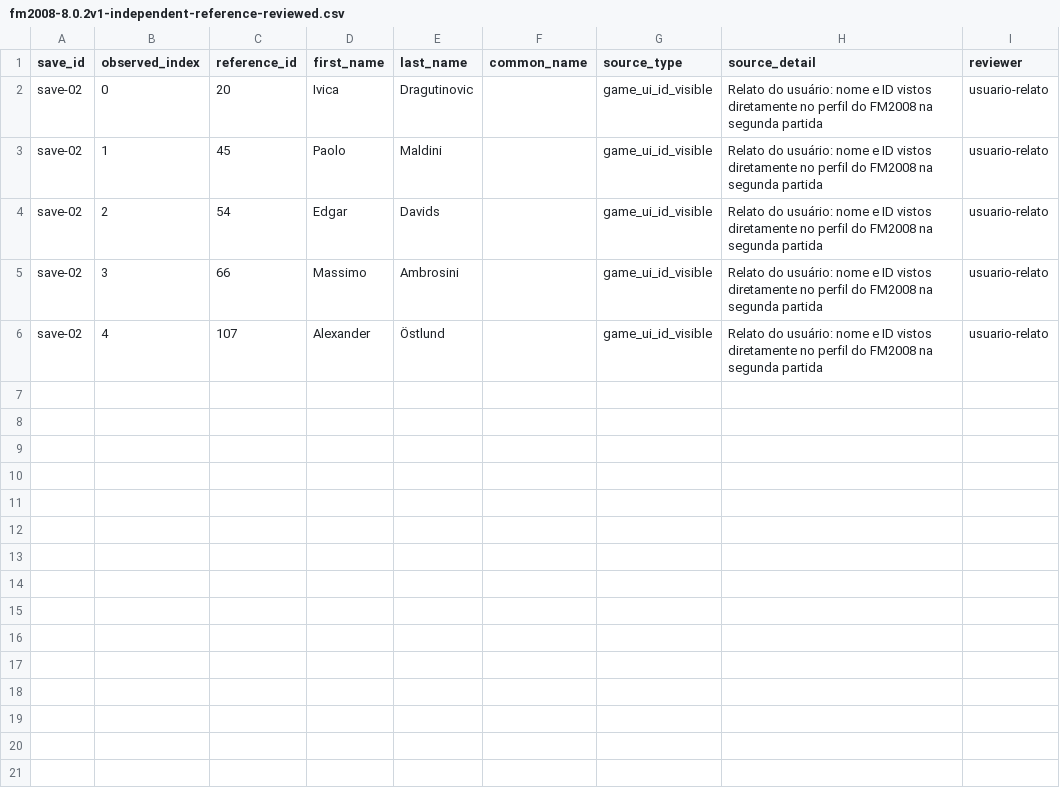
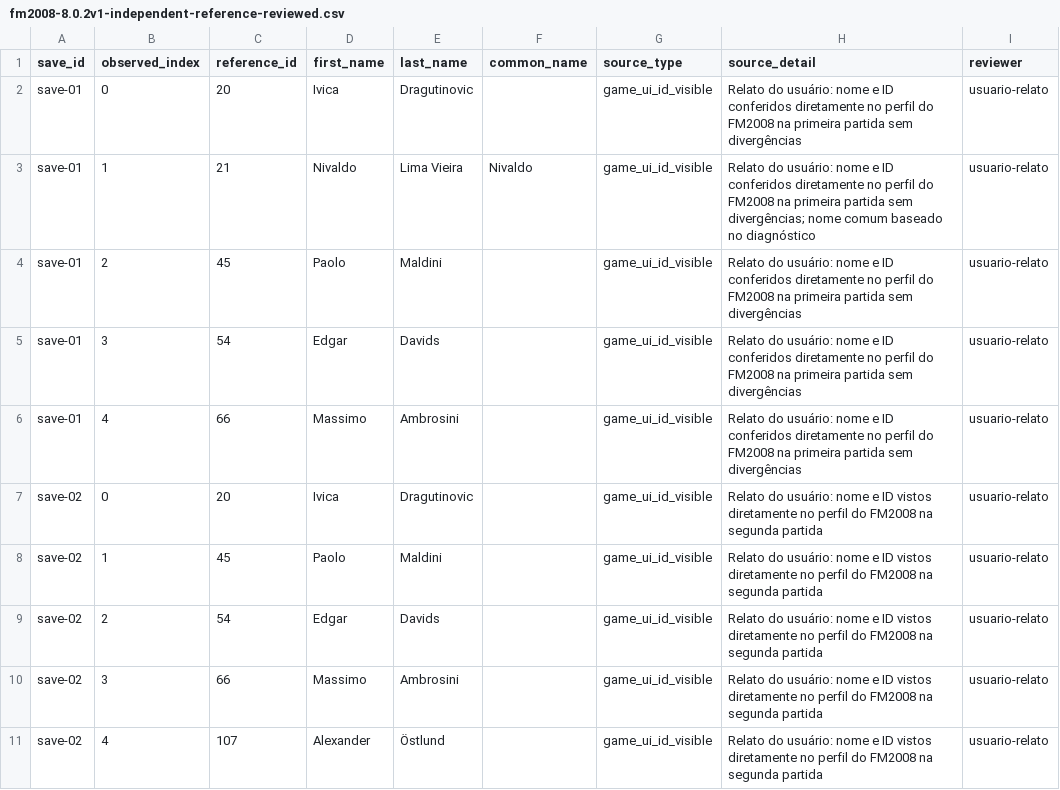
Before and after one commit to marcosvilhena87/FM2008.mapping, a CSV file: research/builds/fm2008-8.0.2v1-independent-reference-reviewed.csv, drawn as a sheet.

Commit message:
research: registrar cinco IDs e nomes da primeira partida conferidos pelo usuário nos perfis do jogo

```diff
--- a/research/builds/fm2008-8.0.2v1-independent-reference-reviewed.csv
+++ b/research/builds/fm2008-8.0.2v1-independent-reference-reviewed.csv
@@ -1,2 +1,7 @@
 save_id,observed_index,reference_id,first_name,last_name,common_name,source_type,source_detail,reviewer
+save-01,0,20,Ivica,Dragutinovic,,game_ui_id_visible,Relato do usuário: nome e ID conferidos diretamente no perfil do FM2008 na primeira partida sem divergências,usuario-relato
+save-01,1,21,Nivaldo,Lima Vieira,Nivaldo,game_ui_id_visible,Relato do usuário: nome e ID conferidos diretamente no perfil do FM2008 na primeira partida sem divergências; nome comum baseado no diagnóstico,usuario-relato
+save-01,2,45,Paolo,Maldini,,game_ui_id_visible,Relato do usuário: nome e ID conferidos diretamente no perfil do FM2008 na primeira partida sem divergências,usuario-relato
+save-01,3,54,Edgar,Davids,,game_ui_id_visible,Relato do usuário: nome e ID conferidos diretamente no perfil do FM2008 na primeira partida sem divergências,usuario-relato
+save-01,4,66,Massimo,Ambrosini,,game_ui_id_visible,Relato do usuário: nome e ID conferidos diretamente no perfil do FM2008 na primeira partida sem divergências,usuario-relato
 save-02,0,20,Ivica,Dragutinovic,,game_ui_id_visible,Relato do usuário: nome e ID vistos diretamente no perfil do FM2008 na segunda partida,usuario-relato
```
